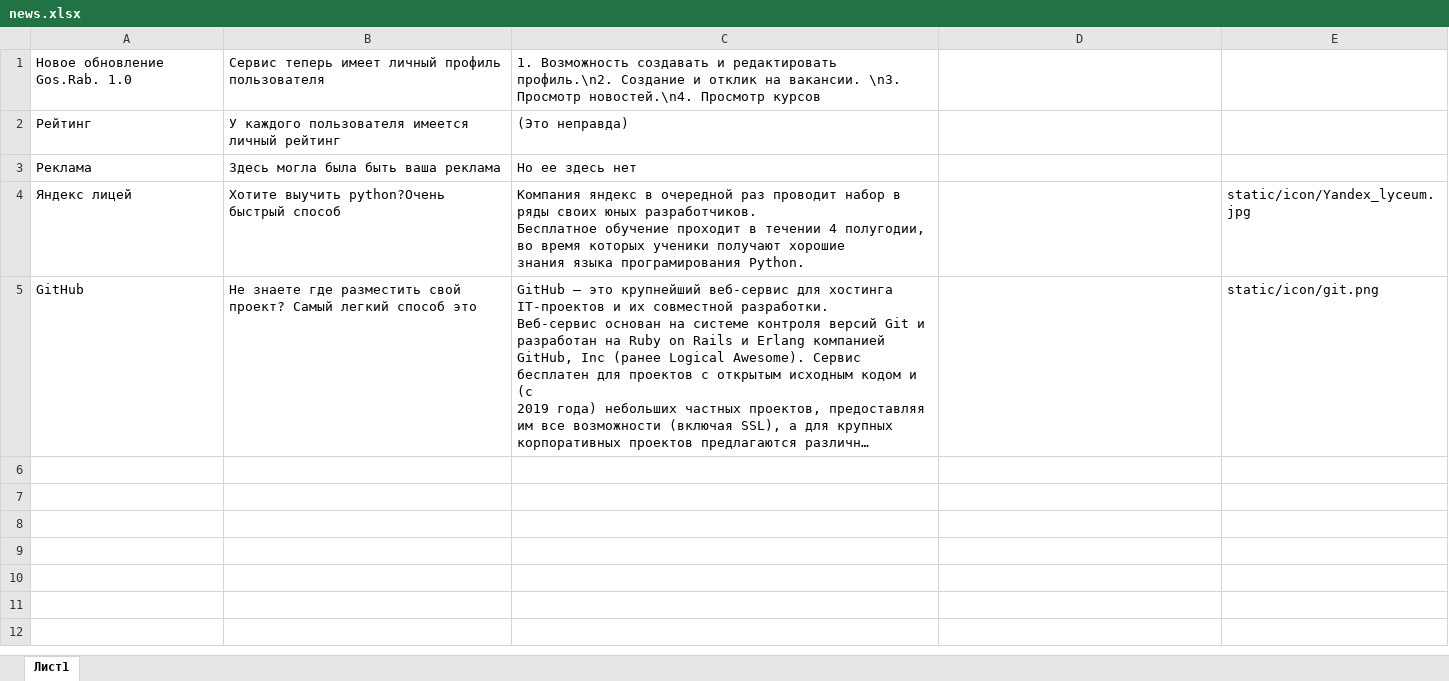
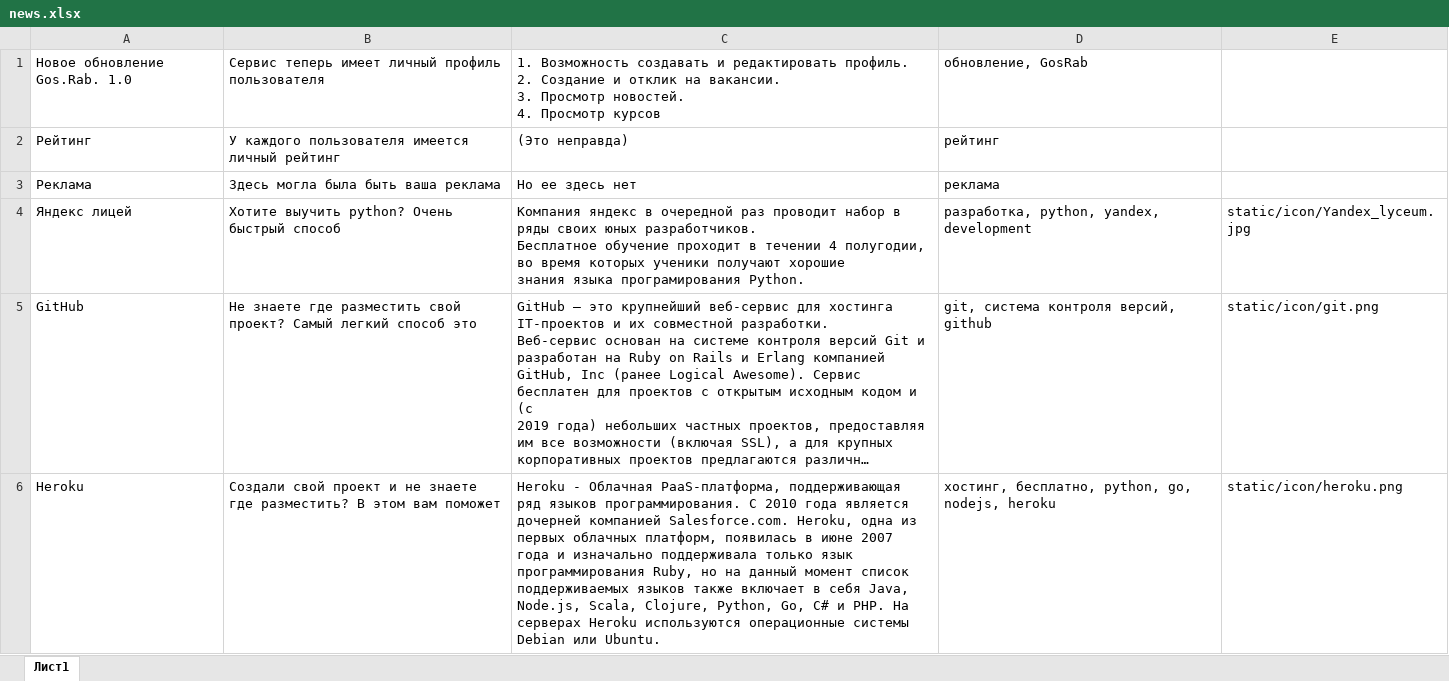
Before and after one commit to AlexandrovRoman/GosRab, an Excel workbook: test_models/news.xlsx, sheet Лист1, drawn as a sheet; long unchanged cells end in …; values as stored, in another font and other column widths than the file's, no borders; ↵ is a line break in a cell; the diff names each change by its address in the sheet, - before the commit and + after, or states it on an @@ line.

Commit message:
Поправил отображение картинок, поменял вывод моделей новостей

```diff
--- a/test_models/news.xlsx (sheet Лист1)
+++ b/test_models/news.xlsx (sheet Лист1)
-C1: …и редактировать профиль.\n2. Создание и отклик на вакансии. \n3. Просмотр новостей.\n4. Просмотр курсов
+C1: …и редактировать профиль. ↵ 2. Создание и отклик на вакансии. ↵ 3. Просмотр новостей. ↵ 4. Просмотр курсов
-D1: (empty)
+D1: обновление, GosRab
-D2: (empty)
+D2: рейтинг
-D3: (empty)
+D3: реклама
-B4: Хотите выучить python?Очень быстрый способ
+B4: Хотите выучить python? Очень быстрый способ
-D4: (empty)
+D4: разработка, python, yandex, development
-D5: (empty)
+D5: git, система контроля версий, github
+row 6: Heroku | Создали свой проект и не знаете где разместить? В этом вам поможет | Heroku - Облачная PaaS-платформа, поддерживающая ряд языков программирования. С 2010 года является дочерней компанией Salesforce.com. Heroku, одна из первых облачных платформ, появилась в июне 2007 года и изначально поддерживала только язык программирования Ruby, но на данный момент список поддерживаемых языков также включает в себя Java, Node.js, Scala, Clojure, Python, Go, C# и PHP. На серверах Heroku используются операционные системы Debian или Ubuntu. | хостинг, бесплатно, python, go, nodejs, heroku | static/icon/heroku.png
```
Also changed, not shown: 3 other files.
